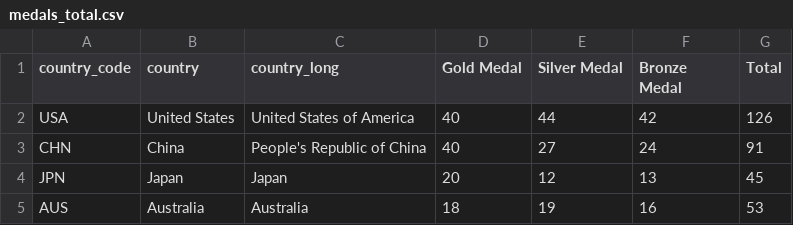
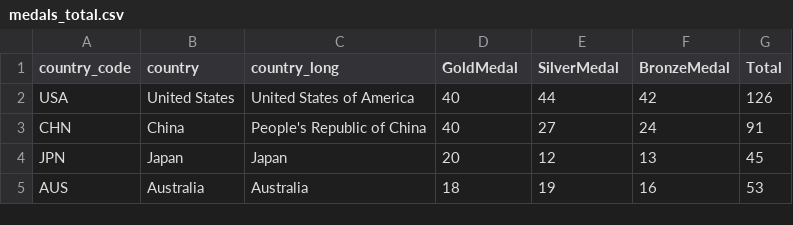
Before and after one commit to Seiun22/azure-project-source, a CSV file: archive/medals_total.csv, drawn as a sheet; only a part is shown.

Commit message:
Modified medals_total to remove spacing in column name and edited URL path of JSON file

```diff
--- a/archive/medals_total.csv
+++ b/archive/medals_total.csv
@@ -1,2 +1,2 @@
-country_code,country,country_long,Gold Medal,Silver Medal,Bronze Medal,Total
+country_code,country,country_long,GoldMedal,SilverMedal,BronzeMedal,Total
 USA,United States,United States of America,40,44,42,126
```
Also changed, not shown: 1 other file.
